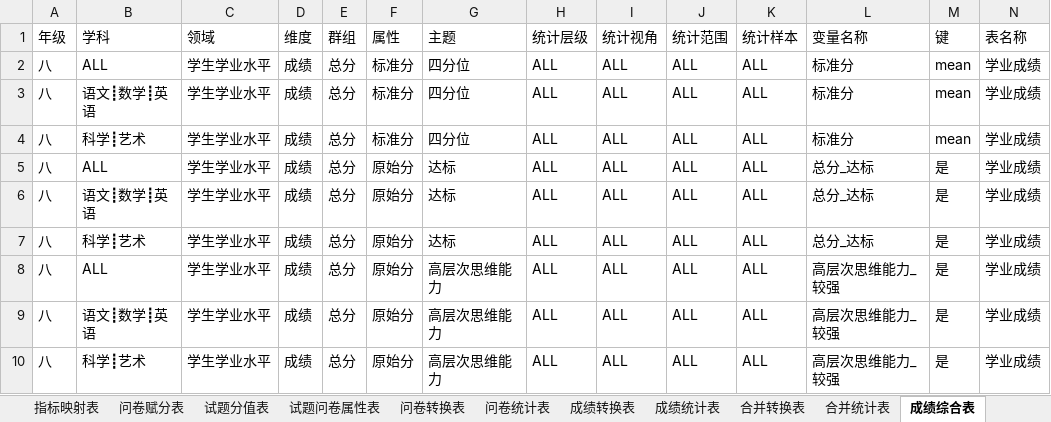
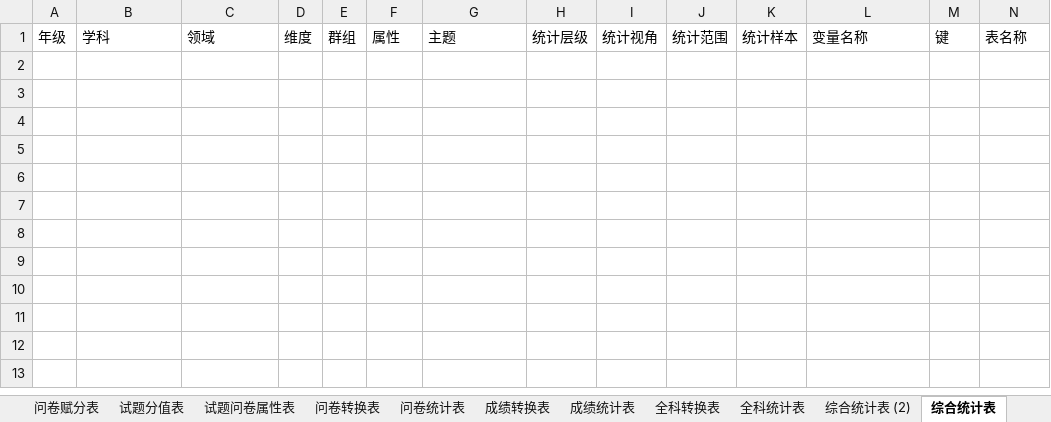
Before and after one commit to pku9104038/green-index, an Excel workbook: data.in/2018sh/绿色指标属性表.xlsx, sheet 综合统计表, drawn as a sheet; only a part is shown; values as stored, in another font and other column widths than the file's, no borders; conditional formats not drawn; rows hold the shown columns only; the diff names each change by its address in the sheet, - before the commit and + after, or states it on an @@ line.

```diff
--- a/data.in/2018sh/绿色指标属性表.xlsx (sheet 综合统计表)
+++ b/data.in/2018sh/绿色指标属性表.xlsx (sheet 综合统计表)
-sheet tab: 合并转换表
+sheet tab: 全科转换表
-sheet tab: 合并统计表
+sheet tab: 全科统计表
-sheet tab: 成绩综合表
+sheet tab: 综合统计表
+sheet tab: 综合统计表 (2)
-row 2: 八 | ALL | 学生学业水平 | 成绩 | 总分 | 标准分 | 四分位 | ALL | ALL | ALL | ALL | 标准分 | mean | 学业成绩
-row 3: 八 | 语文┋数学┋英语 | 学生学业水平 | 成绩 | 总分 | 标准分 | 四分位 | ALL | ALL | ALL | ALL | 标准分 | mean | 学业成绩
-row 4: 八 | 科学┋艺术 | 学生学业水平 | 成绩 | 总分 | 标准分 | 四分位 | ALL | ALL | ALL | ALL | 标准分 | mean | 学业成绩
-row 5: 八 | ALL | 学生学业水平 | 成绩 | 总分 | 原始分 | 达标 | ALL | ALL | ALL | ALL | 总分_达标 | 是 | 学业成绩
-row 6: 八 | 语文┋数学┋英语 | 学生学业水平 | 成绩 | 总分 | 原始分 | 达标 | ALL | ALL | ALL | ALL | 总分_达标 | 是 | 学业成绩
-row 7: 八 | 科学┋艺术 | 学生学业水平 | 成绩 | 总分 | 原始分 | 达标 | ALL | ALL | ALL | ALL | 总分_达标 | 是 | 学业成绩
-row 8: 八 | ALL | 学生学业水平 | 成绩 | 总分 | 原始分 | 高层次思维能力 | ALL | ALL | ALL | ALL | 高层次思维能力_较强 | 是 | 学业成绩
-row 9: 八 | 语文┋数学┋英语 | 学生学业水平 | 成绩 | 总分 | 原始分 | 高层次思维能力 | ALL | ALL | ALL | ALL | 高层次思维能力_较强 | 是 | 学业成绩
-row 10: 八 | 科学┋艺术 | 学生学业水平 | 成绩 | 总分 | 原始分 | 高层次思维能力 | ALL | ALL | ALL | ALL | 高层次思维能力_较强 | 是 | 学业成绩
```
Also changed, not shown: sheet 全科转换表, sheet 成绩统计表, sheet 全科统计表, sheet 指数计算表, 45 other files.
